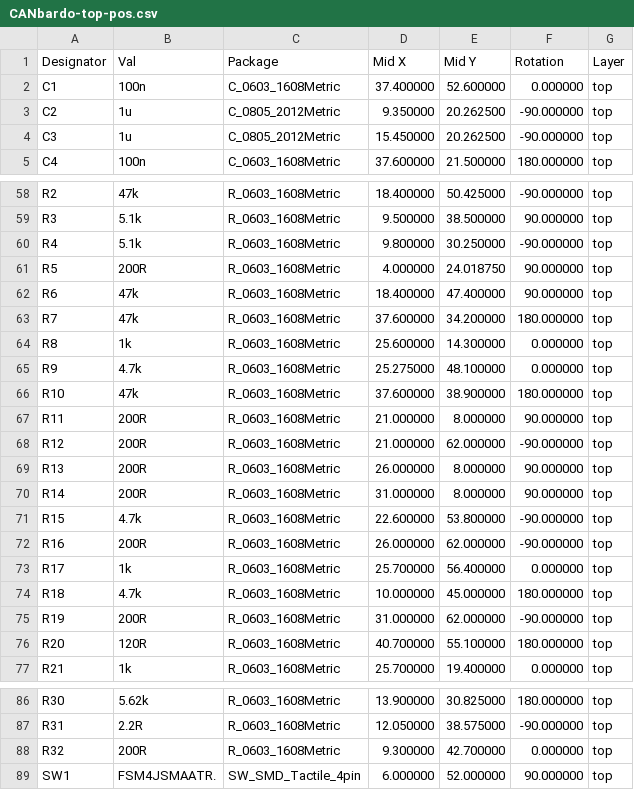
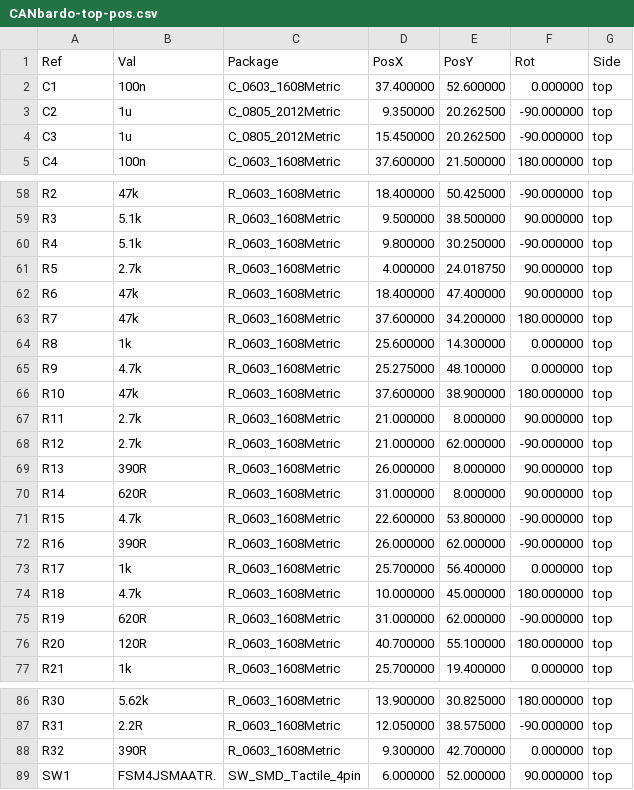
Before and after one commit to CANbardo/canbardo, a CSV file: Fabrication_files/BoM_and_Placement/CANbardo-top-pos.csv, drawn as a sheet; only a part is shown, gaps mark what is left out.

```diff
--- a/Fabrication_files/BoM_and_Placement/CANbardo-top-pos.csv
+++ b/Fabrication_files/BoM_and_Placement/CANbardo-top-pos.csv
@@ -1,2 +1,2 @@
-Designator,Val,Package,Mid X,Mid Y, Rotation, Layer
+Ref,Val,Package,PosX,PosY,Rot,Side
 "C1","100n","C_0603_1608Metric",37.400000,52.600000,0.000000,top
@@ -60,3 +60,3 @@ Designator,Val,Package,Mid X,Mid Y, Rotation, Layer
 "R4","5.1k","R_0603_1608Metric",9.800000,30.250000,-90.000000,top
-"R5","200R","R_0603_1608Metric",4.000000,24.018750,90.000000,top
+"R5","2.7k","R_0603_1608Metric",4.000000,24.018750,90.000000,top
 "R6","47k","R_0603_1608Metric",18.400000,47.400000,90.000000,top
@@ -66,11 +66,11 @@ Designator,Val,Package,Mid X,Mid Y, Rotation, Layer
 "R10","47k","R_0603_1608Metric",37.600000,38.900000,180.000000,top
-"R11","200R","R_0603_1608Metric",21.000000,8.000000,90.000000,top
-"R12","200R","R_0603_1608Metric",21.000000,62.000000,-90.000000,top
-"R13","200R","R_0603_1608Metric",26.000000,8.000000,90.000000,top
-"R14","200R","R_0603_1608Metric",31.000000,8.000000,90.000000,top
+"R11","2.7k","R_0603_1608Metric",21.000000,8.000000,90.000000,top
+"R12","2.7k","R_0603_1608Metric",21.000000,62.000000,-90.000000,top
+"R13","390R","R_0603_1608Metric",26.000000,8.000000,90.000000,top
+"R14","620R","R_0603_1608Metric",31.000000,8.000000,90.000000,top
 "R15","4.7k","R_0603_1608Metric",22.600000,53.800000,-90.000000,top
-"R16","200R","R_0603_1608Metric",26.000000,62.000000,-90.000000,top
+"R16","390R","R_0603_1608Metric",26.000000,62.000000,-90.000000,top
 "R17","1k","R_0603_1608Metric",25.700000,56.400000,0.000000,top
 "R18","4.7k","R_0603_1608Metric",10.000000,45.000000,180.000000,top
-"R19","200R","R_0603_1608Metric",31.000000,62.000000,-90.000000,top
+"R19","620R","R_0603_1608Metric",31.000000,62.000000,-90.000000,top
 "R20","120R","R_0603_1608Metric",40.700000,55.100000,180.000000,top
@@ -87,3 +87,3 @@ Designator,Val,Package,Mid X,Mid Y, Rotation, Layer
 "R31","2.2R","R_0603_1608Metric",12.050000,38.575000,-90.000000,top
-"R32","200R","R_0603_1608Metric",9.300000,42.700000,0.000000,top
+"R32","390R","R_0603_1608Metric",9.300000,42.700000,0.000000,top
 "SW1","FSM4JSMAATR.","SW_SMD_Tactile_4pin",6.000000,52.000000,90.000000,top
```
Also changed, not shown: Fabrication_files/BoM_and_Placement/CANbardo.csv, 4 other files.
